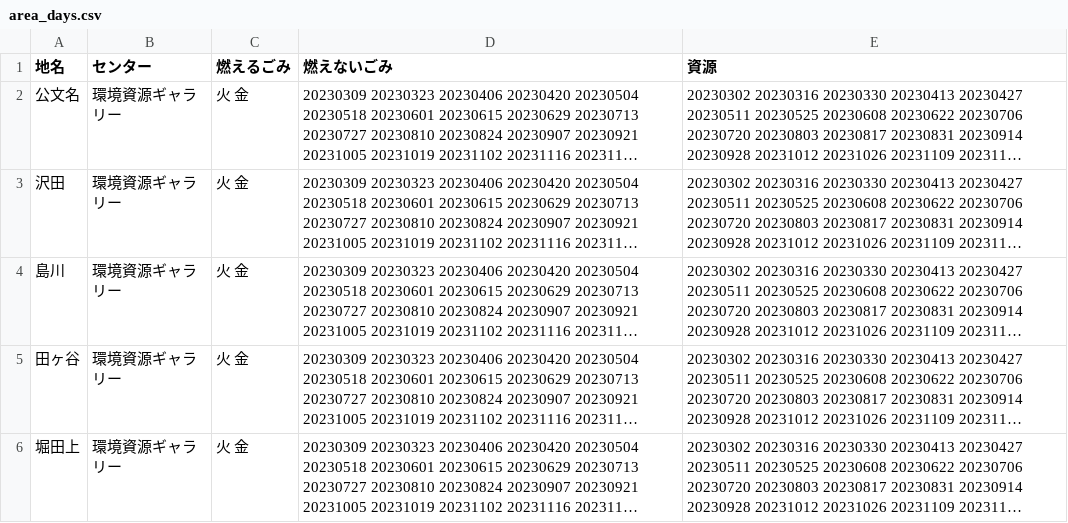
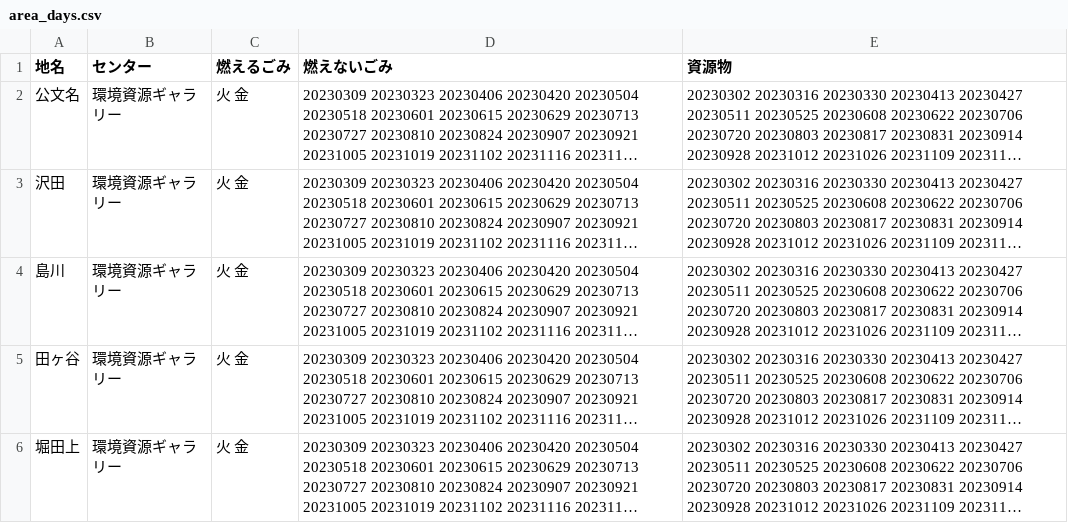
Before and after one commit to kikugawashi/5374, a CSV file: data/area_days.csv, drawn as a sheet; only a part is shown; long unchanged cells end in …; the diff names each change by its address in the sheet, - before the commit and + after, or states it on an @@ line.

Commit message:
Update area_days.csv

```diff
--- a/data/area_days.csv
+++ b/data/area_days.csv
-E1: 資源
+E1: 資源物
```
